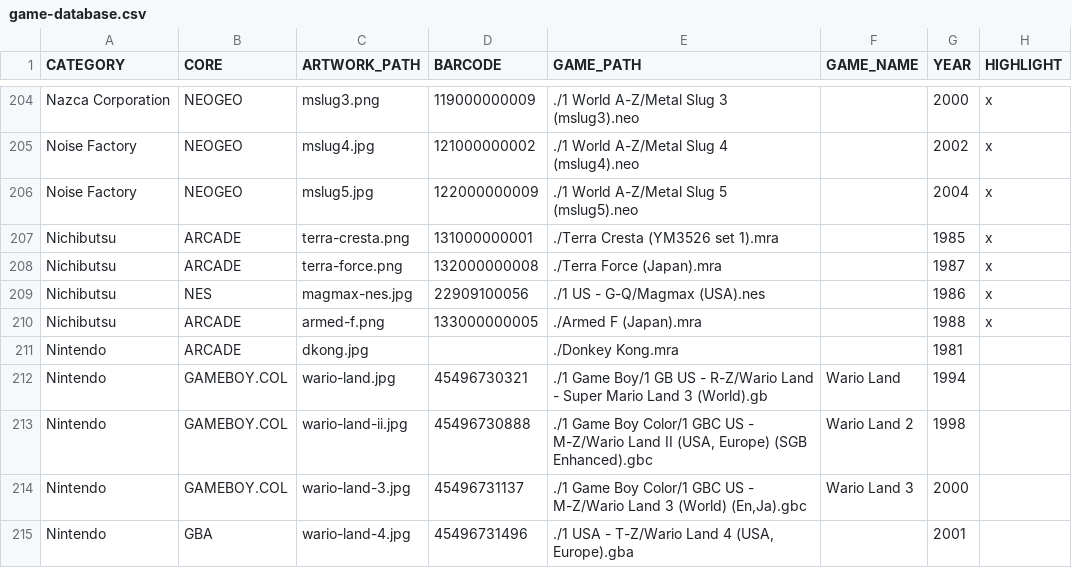
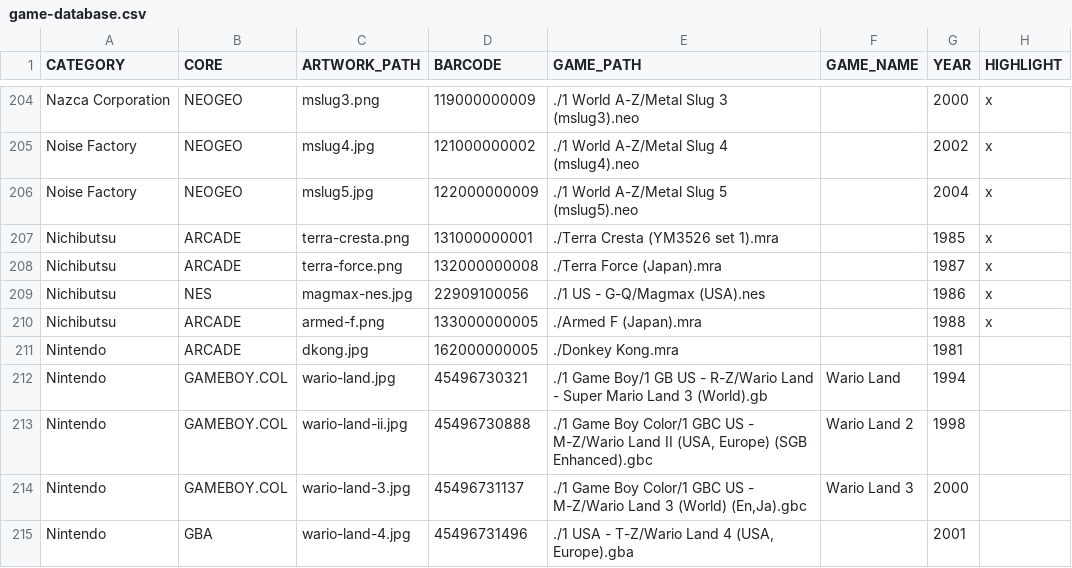
Before and after one commit to felleg/Game-Database, a CSV file: game-database.csv, drawn as a sheet; only a part is shown, gaps mark what is left out.

Commit message:
add donkey kong

```diff
--- a/game-database.csv
+++ b/game-database.csv
@@ -210,3 +210,3 @@ Nichibutsu,NES,magmax-nes.jpg,22909100056,./1 US - G-Q/Magmax (USA).nes,,1986,x
 Nichibutsu,ARCADE,armed-f.png,133000000005,./Armed F (Japan).mra,,1988,x
-Nintendo,ARCADE,dkong.jpg,,./Donkey Kong.mra,,1981,
+Nintendo,ARCADE,dkong.jpg,162000000005,./Donkey Kong.mra,,1981,
 Nintendo,GAMEBOY.COL,wario-land.jpg,45496730321,./1 Game Boy/1 GB US - R-Z/Wario Land - Super Mario Land 3 (World).gb,Wario Land,1994,
```
